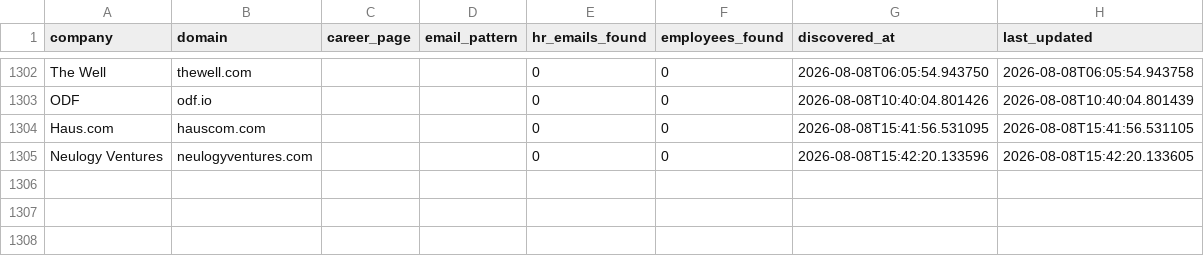
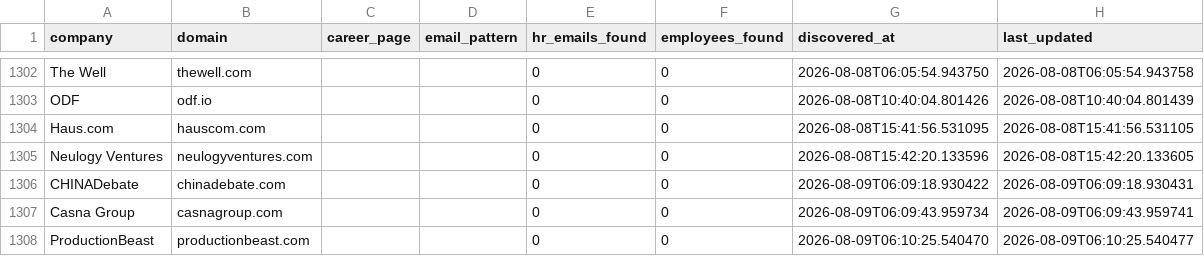
Before and after one commit to githubajaydhage/autoapply-resume-automation, a CSV file: data/discovered_companies.csv, drawn as a sheet; only a part is shown, gaps mark what is left out; the diff names each change by its address in the sheet, - before the commit and + after, or states it on an @@ line.

```diff
--- a/data/discovered_companies.csv
+++ b/data/discovered_companies.csv
+row 1306: CHINADebate | chinadebate.com |  |  | 0 | 0 | 2026-08-09T06:09:18.930422 | 2026-08-09T06:09:18.930431
+row 1307: Casna Group | casnagroup.com |  |  | 0 | 0 | 2026-08-09T06:09:43.959734 | 2026-08-09T06:09:43.959741
+row 1308: ProductionBeast | productionbeast.com |  |  | 0 | 0 | 2026-08-09T06:10:25.540470 | 2026-08-09T06:10:25.540477
```
Also changed, not shown: data/discovered_hr_emails.csv, data/sent_emails_log.csv.
